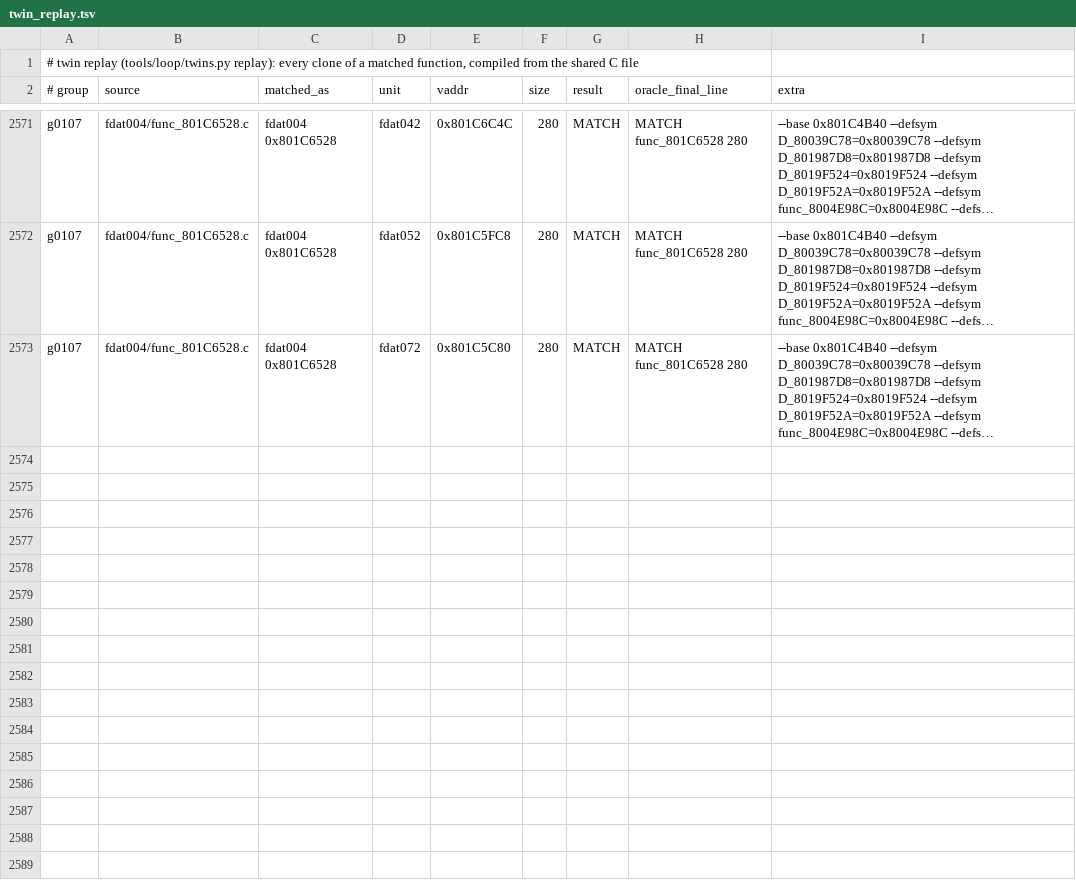
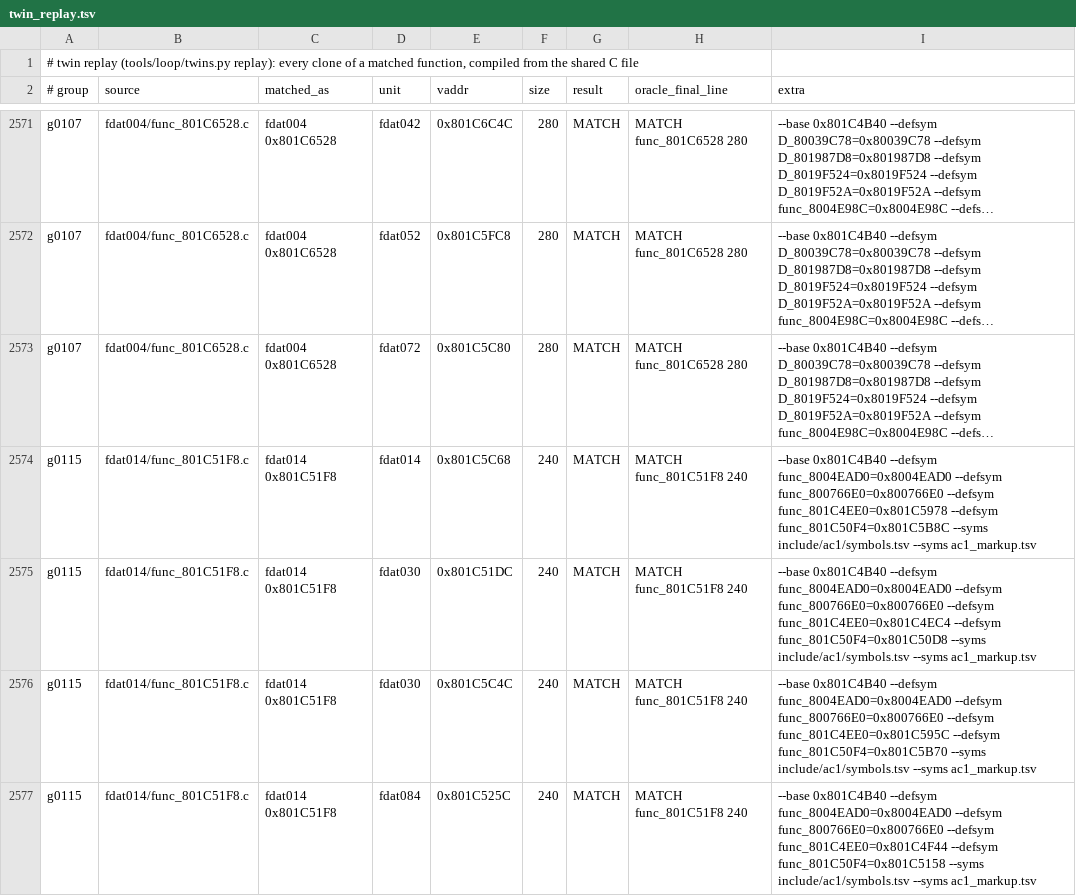
Before and after one commit to byroweb/AC1_RE, a TSV file: re/match/twin_replay.tsv, drawn as a sheet; only a part is shown, gaps mark what is left out; long unchanged cells end in …; the diff names each change by its address in the sheet, - before the commit and + after, or states it on an @@ line.

```diff
--- a/re/match/twin_replay.tsv
+++ b/re/match/twin_replay.tsv
+row 2574: g0115 | fdat014/func_801C51F8.c | fdat014 0x801C51F8 | fdat014 | 0x801C5C68 | 240 | MATCH | MATCH func_801C51F8 240 | --base 0x801C4B40 --defsym func_8004EAD0=0x8004EAD0 --defsym func_800766E0=0x800766E0 --defsym func_801C4EE0=0x801C5978 --defsym func_801C50F4=0x801C5B8C --syms include/ac1/symbols.tsv --syms ac1_markup.tsv
+row 2575: g0115 | fdat014/func_801C51F8.c | fdat014 0x801C51F8 | fdat030 | 0x801C51DC | 240 | MATCH | MATCH func_801C51F8 240 | --base 0x801C4B40 --defsym func_8004EAD0=0x8004EAD0 --defsym func_800766E0=0x800766E0 --defsym func_801C4EE0=0x801C4EC4 --defsym func_801C50F4=0x801C50D8 --syms include/ac1/symbols.tsv --syms ac1_markup.tsv
+row 2576: g0115 | fdat014/func_801C51F8.c | fdat014 0x801C51F8 | fdat030 | 0x801C5C4C | 240 | MATCH | MATCH func_801C51F8 240 | --base 0x801C4B40 --defsym func_8004EAD0=0x8004EAD0 --defsym func_800766E0=0x800766E0 --defsym func_801C4EE0=0x801C595C --defsym func_801C50F4=0x801C5B70 --syms include/ac1/symbols.tsv --syms ac1_markup.tsv
+row 2577: g0115 | fdat014/func_801C51F8.c | fdat014 0x801C51F8 | fdat084 | 0x801C525C | 240 | MATCH | MATCH func_801C51F8 240 | --base 0x801C4B40 --defsym func_8004EAD0=0x8004EAD0 --defsym func_800766E0=0x800766E0 --defsym func_801C4EE0=0x801C4F44 --defsym func_801C50F4=0x801C5158 --syms include/ac1/symbols.tsv --syms ac1_markup.tsv
```
Also changed, not shown: re/match/manifest.tsv, tools/loop/ledger.tsv, 1 other file.
